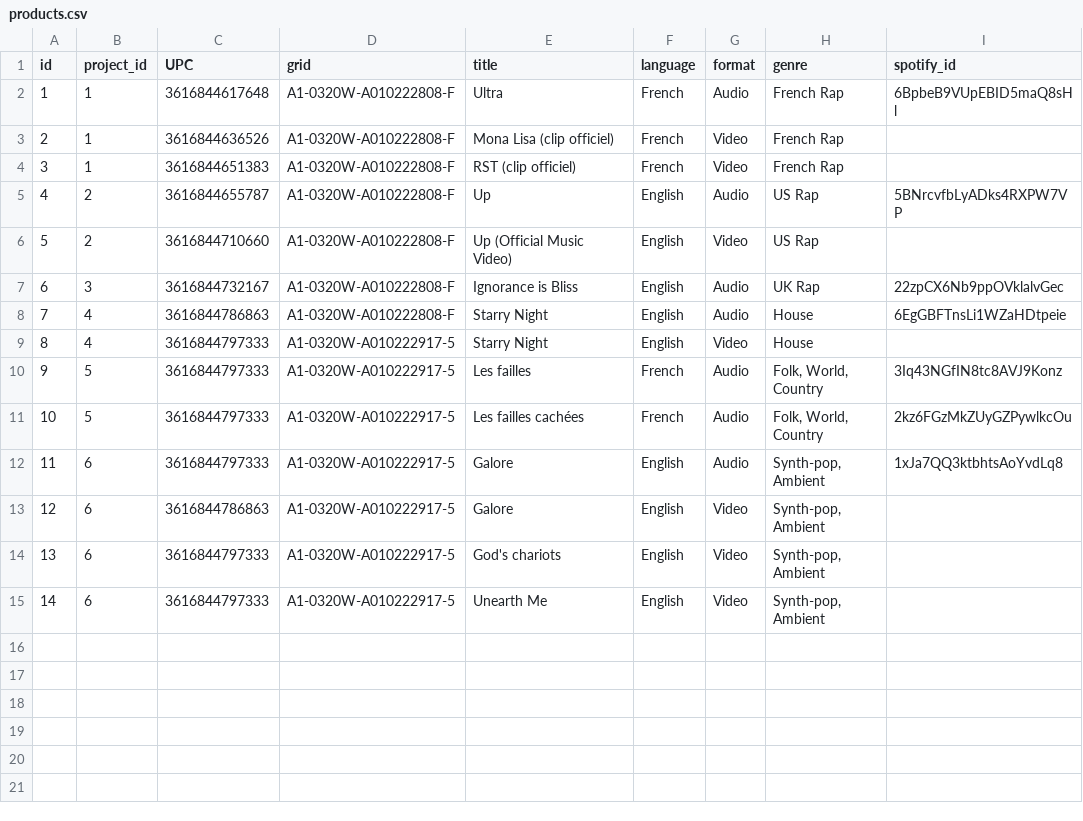
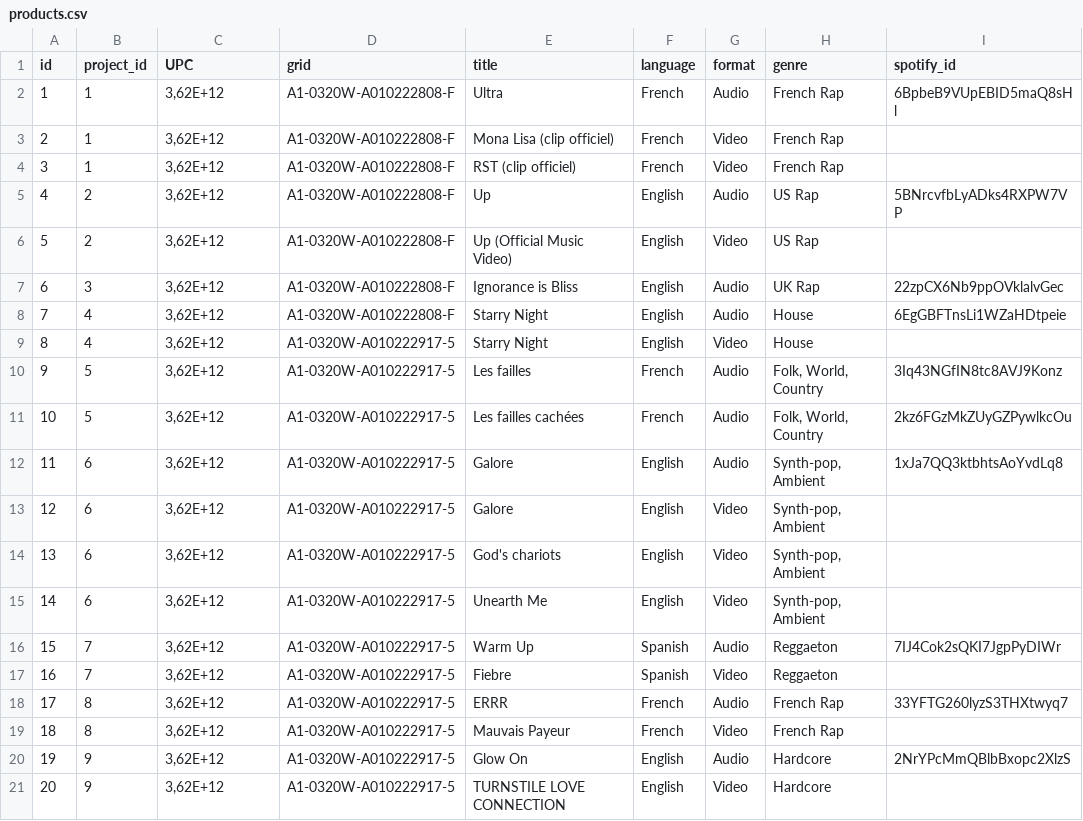
Before and after one commit to Mattfl22/GETYOSHARES, a CSV file: db/seeds/csv/products.csv, drawn as a sheet.

```diff
--- a/db/seeds/csv/products.csv
+++ b/db/seeds/csv/products.csv
@@ -1,15 +1,21 @@
 id;project_id;UPC;grid;title;language;format;genre;spotify_id
-1;1;3616844617648;A1-0320W-A010222808-F;Ultra;French;Audio;French Rap;6BpbeB9VUpEBID5maQ8sHl
-2;1;3616844636526;A1-0320W-A010222808-F;Mona Lisa (clip officiel);French;Video;French Rap;
-3;1;3616844651383;A1-0320W-A010222808-F;RST (clip officiel);French;Video;French Rap;
-4;2;3616844655787;A1-0320W-A010222808-F;Up;English;Audio;US Rap;5BNrcvfbLyADks4RXPW7VP
-5;2;3616844710660;A1-0320W-A010222808-F;Up (Official Music Video);English;Video;US Rap;
-6;3;3616844732167;A1-0320W-A010222808-F;Ignorance is Bliss;English;Audio;UK Rap;22zpCX6Nb9ppOVklalvGec
-7;4;3616844786863;A1-0320W-A010222808-F;Starry Night;English;Audio;House;6EgGBFTnsLi1WZaHDtpeie
-8;4;3616844797333;A1-0320W-A010222917-5;Starry Night;English;Video;House;
-9;5;3616844797333;A1-0320W-A010222917-5;Les failles;French;Audio;Folk, World, Country;3Iq43NGfIN8tc8AVJ9Konz
-10;5;3616844797333;A1-0320W-A010222917-5;Les failles cachées;French;Audio;Folk, World, Country;2kz6FGzMkZUyGZPywlkcOu
-11;6;3616844797333;A1-0320W-A010222917-5;Galore;English;Audio;Synth-pop, Ambient;1xJa7QQ3ktbhtsAoYvdLq8
-12;6;3616844786863;A1-0320W-A010222917-5;Galore;English;Video;Synth-pop, Ambient;
-13;6;3616844797333;A1-0320W-A010222917-5;God's chariots;English;Video;Synth-pop, Ambient;
-14;6;3616844797333;A1-0320W-A010222917-5;Unearth Me;English;Video;Synth-pop, Ambient;
+1;1;3,62E+12;A1-0320W-A010222808-F;Ultra;French;Audio;French Rap;6BpbeB9VUpEBID5maQ8sHl
+2;1;3,62E+12;A1-0320W-A010222808-F;Mona Lisa (clip officiel);French;Video;French Rap;
+3;1;3,62E+12;A1-0320W-A010222808-F;RST (clip officiel);French;Video;French Rap;
+4;2;3,62E+12;A1-0320W-A010222808-F;Up;English;Audio;US Rap;5BNrcvfbLyADks4RXPW7VP
+5;2;3,62E+12;A1-0320W-A010222808-F;Up (Official Music Video);English;Video;US Rap;
+6;3;3,62E+12;A1-0320W-A010222808-F;Ignorance is Bliss;English;Audio;UK Rap;22zpCX6Nb9ppOVklalvGec
+7;4;3,62E+12;A1-0320W-A010222808-F;Starry Night;English;Audio;House;6EgGBFTnsLi1WZaHDtpeie
+8;4;3,62E+12;A1-0320W-A010222917-5;Starry Night;English;Video;House;
+9;5;3,62E+12;A1-0320W-A010222917-5;Les failles;French;Audio;Folk, World, Country;3Iq43NGfIN8tc8AVJ9Konz
+10;5;3,62E+12;A1-0320W-A010222917-5;Les failles cachées;French;Audio;Folk, World, Country;2kz6FGzMkZUyGZPywlkcOu
+11;6;3,62E+12;A1-0320W-A010222917-5;Galore;English;Audio;Synth-pop, Ambient;1xJa7QQ3ktbhtsAoYvdLq8
+12;6;3,62E+12;A1-0320W-A010222917-5;Galore;English;Video;Synth-pop, Ambient;
+13;6;3,62E+12;A1-0320W-A010222917-5;God's chariots;English;Video;Synth-pop, Ambient;
+14;6;3,62E+12;A1-0320W-A010222917-5;Unearth Me;English;Video;Synth-pop, Ambient;
+15;7;3,62E+12;A1-0320W-A010222917-5;Warm Up;Spanish;Audio;Reggaeton;7IJ4Cok2sQKI7JgpPyDIWr
+16;7;3,62E+12;A1-0320W-A010222917-5;Fiebre;Spanish;Video;Reggaeton;
+17;8;3,62E+12;A1-0320W-A010222917-5;ERRR;French;Audio;French Rap;33YFTG260lyzS3THXtwyq7
+18;8;3,62E+12;A1-0320W-A010222917-5;Mauvais Payeur;French;Video;French Rap;
+19;9;3,62E+12;A1-0320W-A010222917-5;Glow On;English;Audio;Hardcore;2NrYPcMmQBlbBxopc2XlzS
+20;9;3,62E+12;A1-0320W-A010222917-5;TURNSTILE LOVE CONNECTION;English;Video;Hardcore;
```
Also changed, not shown: db/seeds/csv/projects.csv, db/seeds/csv/revenues.csv, 16 other files.
